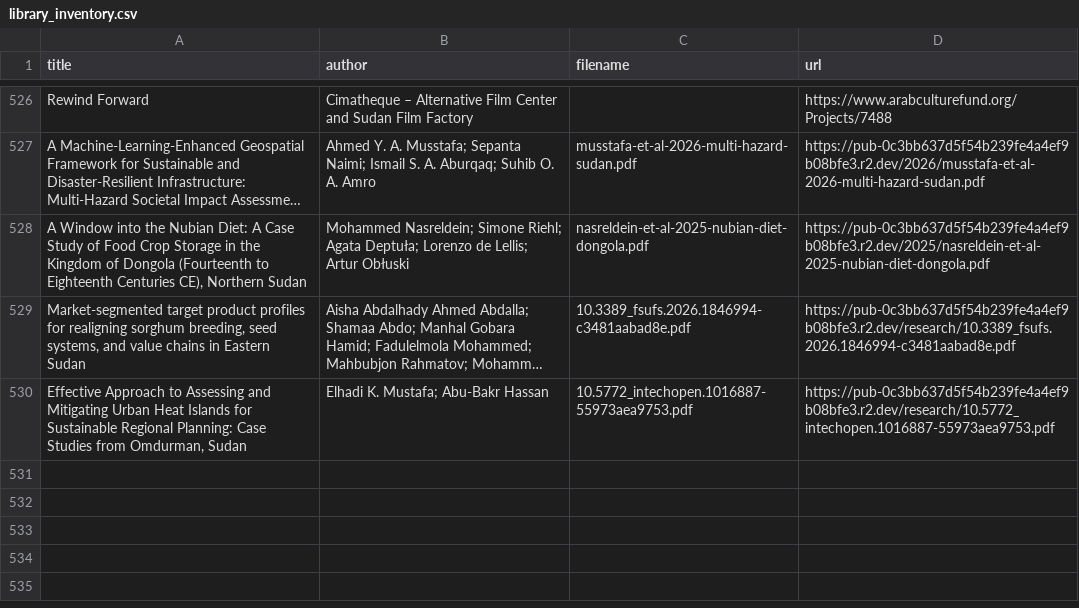
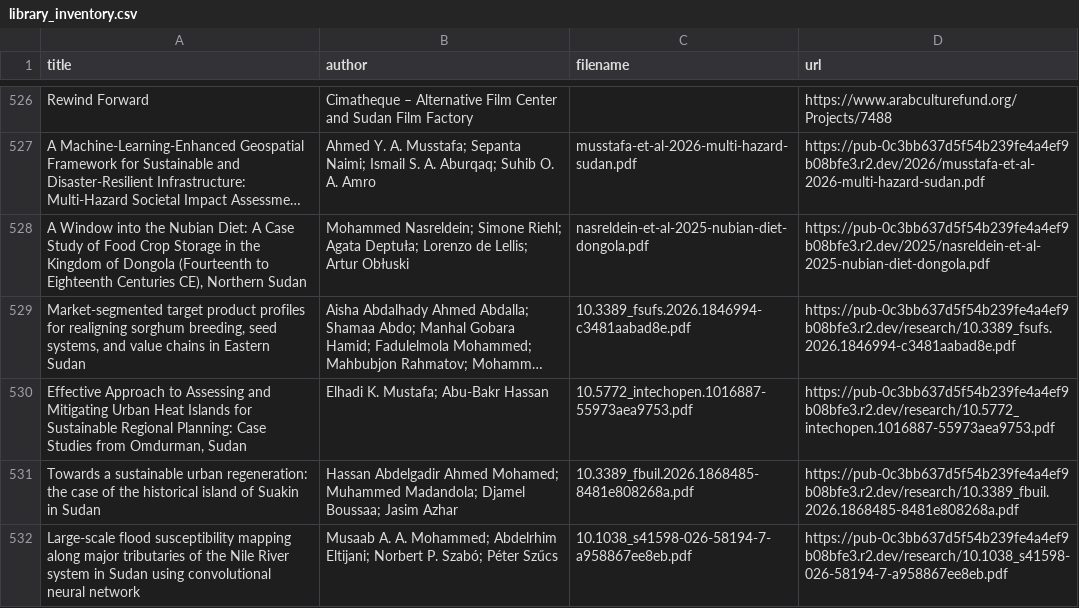
Before and after one commit to beewax/Kandaka, a CSV file: library_inventory.csv, drawn as a sheet; only a part is shown, gaps mark what is left out; long unchanged cells end in …; the diff names each change by its address in the sheet, - before the commit and + after, or states it on an @@ line.

Commit message:
Archive Suakin and flood originals after remaining rights and retrieval checks

```diff
--- a/library_inventory.csv
+++ b/library_inventory.csv
+row 531: Towards a sustainable urban regeneration: the case of the historical island of Suakin in Sudan | Hassan Abdelgadir Ahmed Mohamed; Muhammed Madandola; Djamel Boussaa; Jasim Azhar | 10.3389_fbuil.2026.1868485-8481e808268a.pdf | https://pub-0c3bb637d5f54b239fe4a4ef9b08bfe3.r2.dev/research/10.3389_fbuil.2026.1868485-8481e808268a.pdf
+row 532: Large-scale flood susceptibility mapping along major tributaries of the Nile River system in Sudan using convolutional neural network | Musaab A. A. Mohammed; Abdelrhim Eltijani; Norbert P. Szabó; Péter Szűcs | 10.1038_s41598-026-58194-7-a958867ee8eb.pdf | https://pub-0c3bb637d5f54b239fe4a4ef9b08bfe3.r2.dev/research/10.1038_s41598-026-58194-7-a958867ee8eb.pdf
```
Also changed, not shown: 8 other files.
